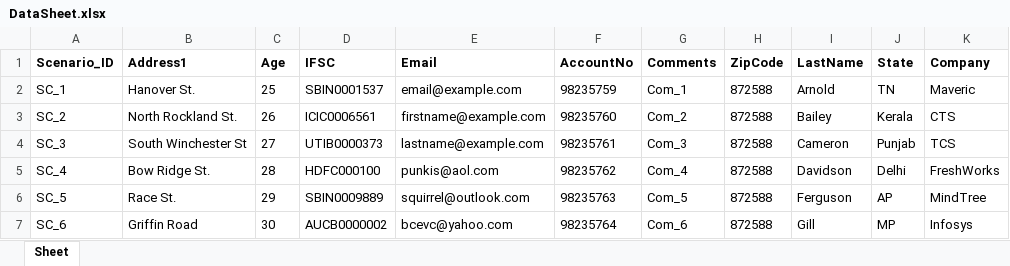
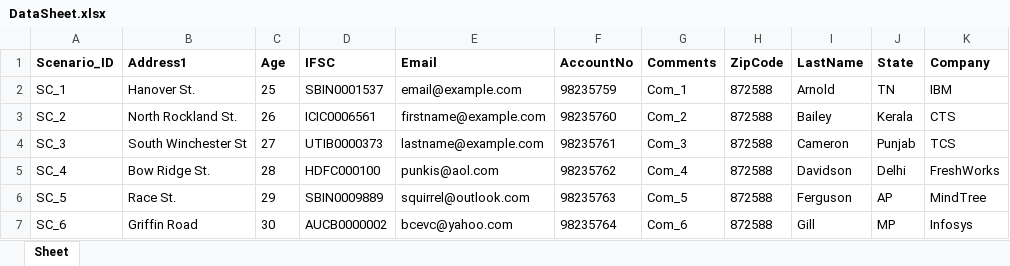
Before and after one commit to daisymanik/DataGenerator, an Excel workbook: DataSheets/DataSheet.xlsx, sheet Sheet, drawn as a sheet; only a part is shown; values as stored, in another font and other column widths than the file's, no borders; the diff names each change by its address in the sheet, - before the commit and + after, or states it on an @@ line.

```diff
--- a/DataSheets/DataSheet.xlsx (sheet Sheet)
+++ b/DataSheets/DataSheet.xlsx (sheet Sheet)
-K2 (Company): Maveric
+K2 (Company): IBM
```
Also changed, not shown: DataSheets/MasterTestData.xlsx, 16 other files.
